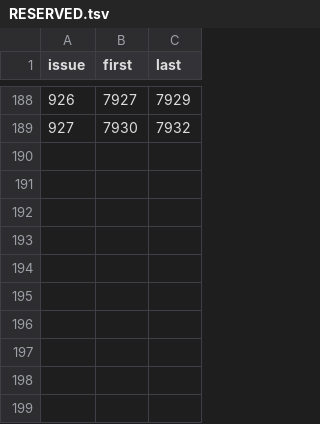
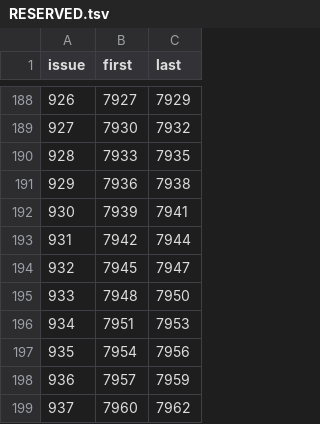
Before and after one commit to Gleb302596555/openbfme-godot, a TSV file: docs/stops.d/RESERVED.tsv, drawn as a sheet; only a part is shown, gaps mark what is left out; the diff names each change by its address in the sheet, - before the commit and + after, or states it on an @@ line.

```diff
--- a/docs/stops.d/RESERVED.tsv
+++ b/docs/stops.d/RESERVED.tsv
+row 190: 928 | 7933 | 7935
+row 191: 929 | 7936 | 7938
+row 192: 930 | 7939 | 7941
+row 193: 931 | 7942 | 7944
+row 194: 932 | 7945 | 7947
+row 195: 933 | 7948 | 7950
+row 196: 934 | 7951 | 7953
+row 197: 935 | 7954 | 7956
+row 198: 936 | 7957 | 7959
+row 199: 937 | 7960 | 7962
```
Also changed, not shown: 1 other file.
